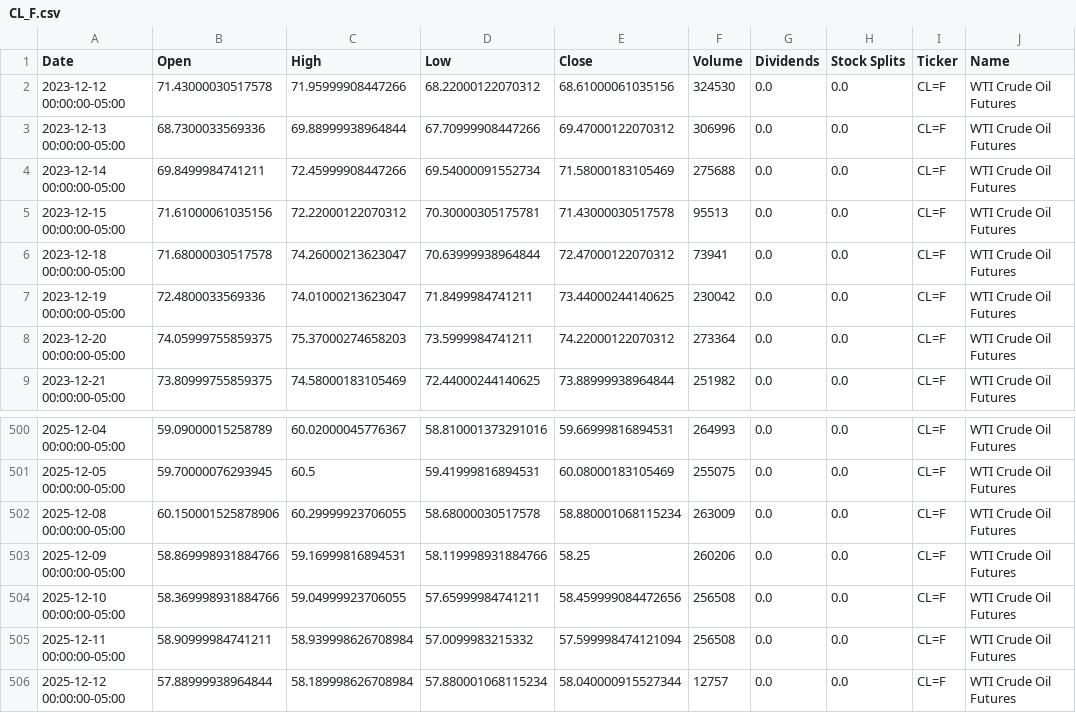
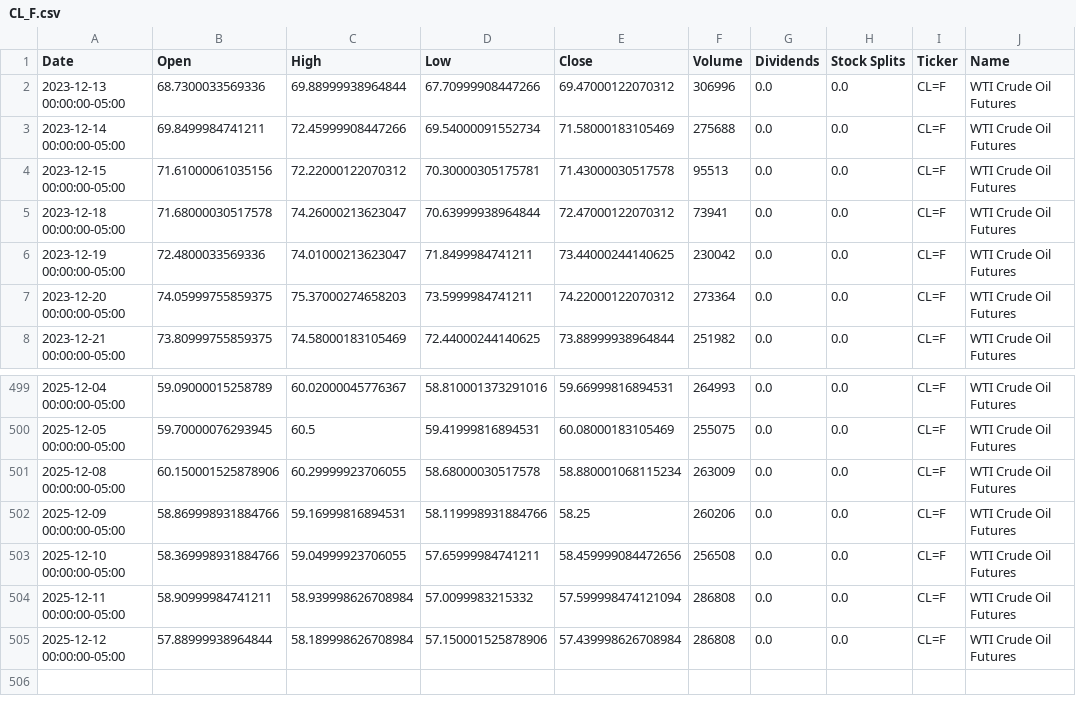
Before and after one commit to dylanmcd0/energy-analysis, a CSV file: data/financial/yfinance/CL_F.csv, drawn as a sheet; only a part is shown, gaps mark what is left out.

```diff
--- a/data/financial/yfinance/CL_F.csv
+++ b/data/financial/yfinance/CL_F.csv
@@ -1,3 +1,2 @@
 Date,Open,High,Low,Close,Volume,Dividends,Stock Splits,Ticker,Name
-2023-12-12 00:00:00-05:00,71.43000030517578,71.95999908447266,68.22000122070312,68.61000061035156,324530,0.0,0.0,CL=F,WTI Crude Oil Futures
 2023-12-13 00:00:00-05:00,68.7300033569336,69.88999938964844,67.70999908447266,69.47000122070312,306996,0.0,0.0,CL=F,WTI Crude Oil Futures
@@ -504,3 +503,3 @@ Date,Open,High,Low,Close,Volume,Dividends,Stock Splits,Ticker,Name
 2025-12-10 00:00:00-05:00,58.369998931884766,59.04999923706055,57.65999984741211,58.459999084472656,256508,0.0,0.0,CL=F,WTI Crude Oil Futures
-2025-12-11 00:00:00-05:00,58.90999984741211,58.939998626708984,57.0099983215332,57.599998474121094,256508,0.0,0.0,CL=F,WTI Crude Oil Futures
-2025-12-12 00:00:00-05:00,57.88999938964844,58.189998626708984,57.880001068115234,58.040000915527344,12757,0.0,0.0,CL=F,WTI Crude Oil Futures
+2025-12-11 00:00:00-05:00,58.90999984741211,58.939998626708984,57.0099983215332,57.599998474121094,286808,0.0,0.0,CL=F,WTI Crude Oil Futures
+2025-12-12 00:00:00-05:00,57.88999938964844,58.189998626708984,57.150001525878906,57.439998626708984,286808,0.0,0.0,CL=F,WTI Crude Oil Futures
```
Also changed, not shown: data/financial/yfinance/BZ_F.csv, data/financial/yfinance/COAL.csv, 18 other files.
